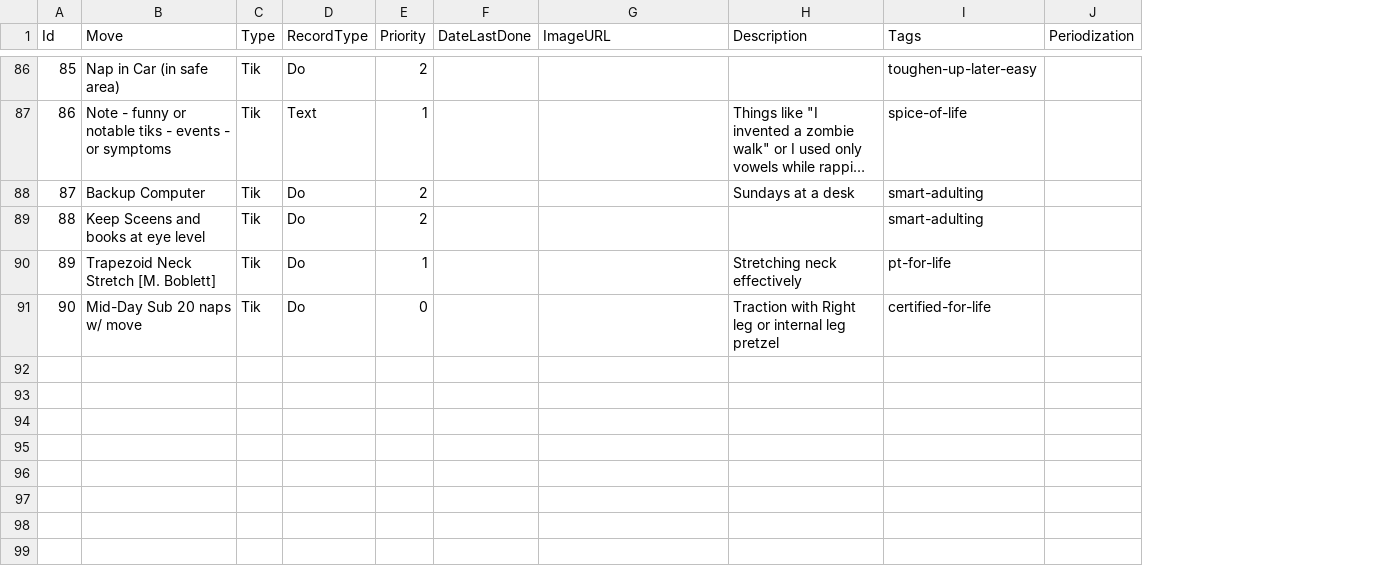
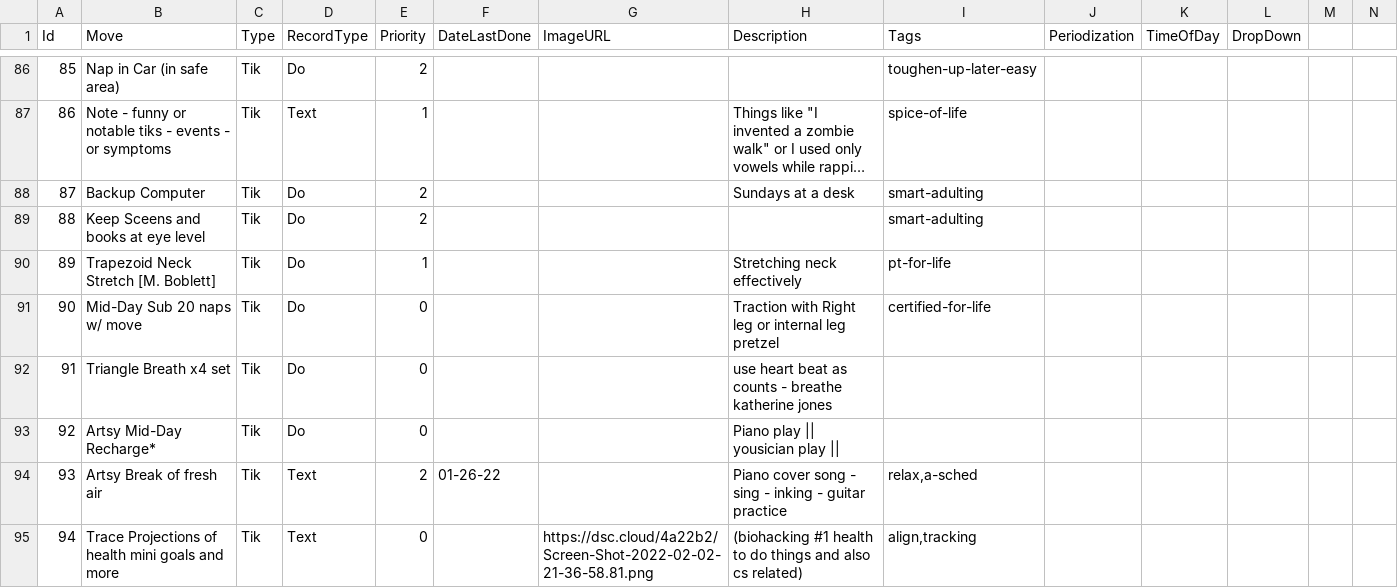
Before and after one commit to notoriousnapper/movement-pq-service, a CSV file: target/classes/csv/moves.csv, drawn as a sheet; only a part is shown, gaps mark what is left out; long unchanged cells end in …; rows hold the shown columns only; the diff covers the shown part only; the diff names each change by its address in the sheet, - before the commit and + after, or states it on an @@ line.

```diff
--- a/target/classes/csv/moves.csv
+++ b/target/classes/csv/moves.csv
+column K (TimeOfDay), empty
+column L (DropDown), empty
+column M, empty
+column N, empty
+row 92: 91 | Triangle Breath x4 set | Tik | Do | 0 |  |  | use heart beat as counts - breathe katherine jones
+row 93: 92 | Artsy Mid-Day Recharge* | Tik | Do | 0 |  |  | Piano play || yousician play
+row 94: 93 | Artsy Break of fresh air | Tik | Text | 2 | 01-26-22 |  | Piano cover song - sing - inking - guitar practice | relax,a-sched
+row 95: 94 | Trace Projections of health mini goals and more | Tik | Text | 0 |  | https://dsc.cloud/4a22b2/Screen-Shot-2022-02-02-21-36-58.81.png | (biohacking #1 health to do things and also cs related) | align,tracking
```
Also changed, not shown: 3 added rows and 6 edited cells elsewhere in this file, src/main/resources/csv/moves.csv, 8 other files.
